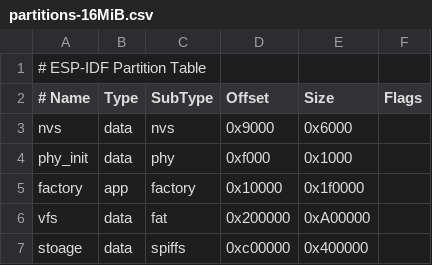
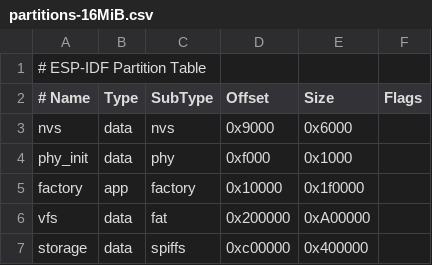
Before and after one commit to shuiqiling/ESP32-Voice-Balance-Car, a CSV file: partitions-16MiB.csv, drawn as a sheet.

```diff
--- a/partitions-16MiB.csv
+++ b/partitions-16MiB.csv
@@ -6,2 +6,2 @@ factory,app,factory,0x10000,0x1f0000,
 vfs,data,fat,0x200000,0xA00000,
-stoage,data,spiffs,0xc00000,0x400000,
+storage,data,spiffs,0xc00000,0x400000,
```
Also changed, not shown: 18 other files.
